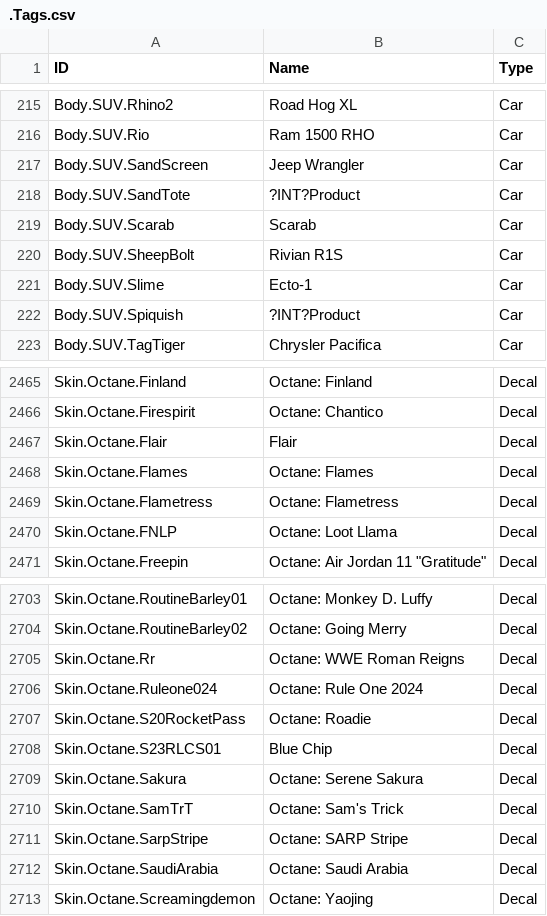
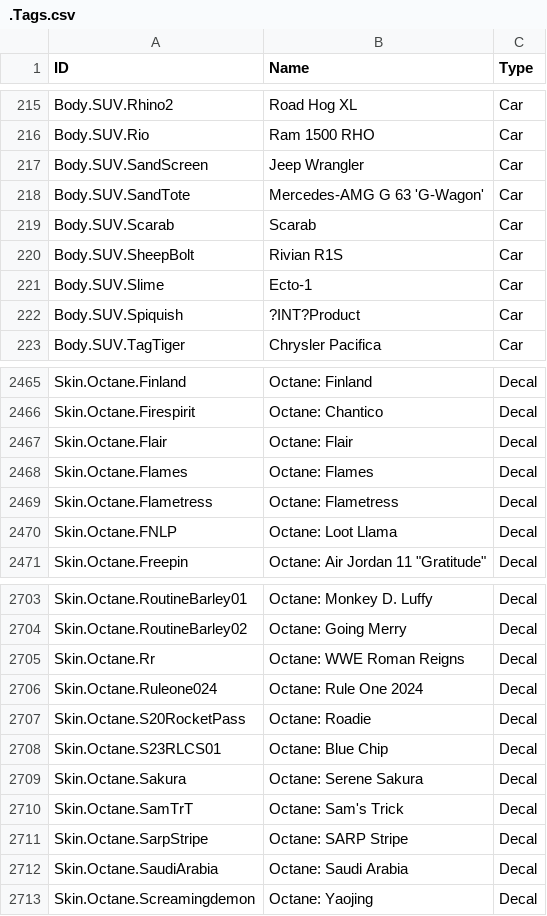
Before and after one commit to SamClubbers/FN-RLProducts, a CSV file: .Tags.csv, drawn as a sheet; only a part is shown, gaps mark what is left out.

Commit message:
Update vehicle names in .Tags.csv

```diff
--- a/.Tags.csv
+++ b/.Tags.csv
@@ -217,3 +217,3 @@
 "Body.SUV.SandScreen","Jeep Wrangler","Car"
-"Body.SUV.SandTote","?INT?Product","Car"
+"Body.SUV.SandTote","Mercedes-AMG G 63 'G-Wagon'","Car"
 "Body.SUV.Scarab","Scarab","Car"
@@ -2466,3 +2466,3 @@
 "Skin.Octane.Firespirit","Octane: Chantico","Decal"
-"Skin.Octane.Flair","Flair","Decal"
+"Skin.Octane.Flair","Octane: Flair","Decal"
 "Skin.Octane.Flames","Octane: Flames","Decal"
@@ -2707,3 +2707,3 @@
 "Skin.Octane.S20RocketPass","Octane: Roadie","Decal"
-"Skin.Octane.S23RLCS01","Blue Chip","Decal"
+"Skin.Octane.S23RLCS01","Octane: Blue Chip","Decal"
 "Skin.Octane.Sakura","Octane: Serene Sakura","Decal"
```
